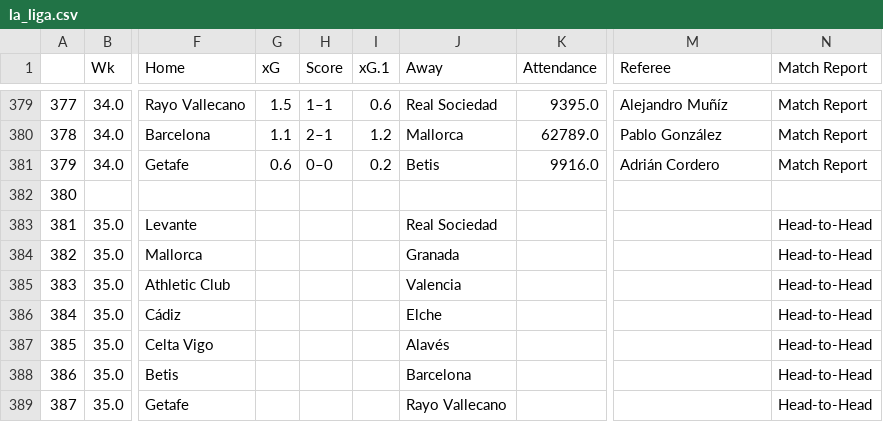
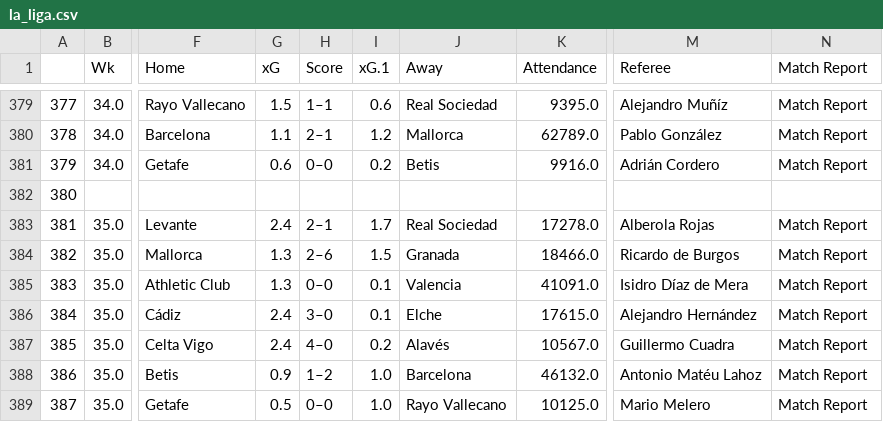
Before and after one commit to ZeNoonan/premier_league, a CSV file: la_liga.csv, drawn as a sheet; only a part is shown, gaps mark what is left out; the diff covers the shown part only; the diff names each change by its address in the sheet, - before the commit and + after, or states it on an @@ line.

```diff
--- a/la_liga.csv
+++ b/la_liga.csv
-G383 (xG): (empty)
+G383 (xG): 2.4
-H383 (Score): (empty)
+H383 (Score): 2–1
-I383 (xG.1): (empty)
+I383 (xG.1): 1.7
-K383 (Attendance): (empty)
+K383 (Attendance): 17278.0
-M383 (Referee): (empty)
+M383 (Referee): Alberola Rojas
-N383:N389 (Match Report): Head-to-Head
+N383:N389 (Match Report): Match Report
-G384:G385 (xG): (empty)
+G384:G385 (xG): 1.3
-H384 (Score): (empty)
+H384 (Score): 2–6
-I384 (xG.1): (empty)
+I384 (xG.1): 1.5
-K384 (Attendance): (empty)
+K384 (Attendance): 18466.0
-M384 (Referee): (empty)
+M384 (Referee): Ricardo de Burgos
-H385 (Score): (empty)
+H385 (Score): 0–0
-I385:I386 (xG.1): (empty)
+I385:I386 (xG.1): 0.1
-K385 (Attendance): (empty)
+K385 (Attendance): 41091.0
-M385 (Referee): (empty)
+M385 (Referee): Isidro Díaz de Mera
-G386:G387 (xG): (empty)
+G386:G387 (xG): 2.4
-H386 (Score): (empty)
+H386 (Score): 3–0
-K386 (Attendance): (empty)
+K386 (Attendance): 17615.0
-M386 (Referee): (empty)
+M386 (Referee): Alejandro Hernández
-H387 (Score): (empty)
+H387 (Score): 4–0
-I387 (xG.1): (empty)
+I387 (xG.1): 0.2
-K387 (Attendance): (empty)
+K387 (Attendance): 10567.0
-M387 (Referee): (empty)
+M387 (Referee): Guillermo Cuadra
-G388 (xG): (empty)
+G388 (xG): 0.9
-H388 (Score): (empty)
+H388 (Score): 1–2
-I388:I389 (xG.1): (empty)
+I388:I389 (xG.1): 1.0
-K388 (Attendance): (empty)
+K388 (Attendance): 46132.0
-M388 (Referee): (empty)
+M388 (Referee): Antonio Matéu Lahoz
-G389 (xG): (empty)
+G389 (xG): 0.5
-H389 (Score): (empty)
+H389 (Score): 0–0
-K389 (Attendance): (empty)
+K389 (Attendance): 10125.0
-M389 (Referee): (empty)
+M389 (Referee): Mario Melero
```
Also changed, not shown: 141 edited cells elsewhere in this file, bundesliga.csv, serie_a.csv, 3 other files.
